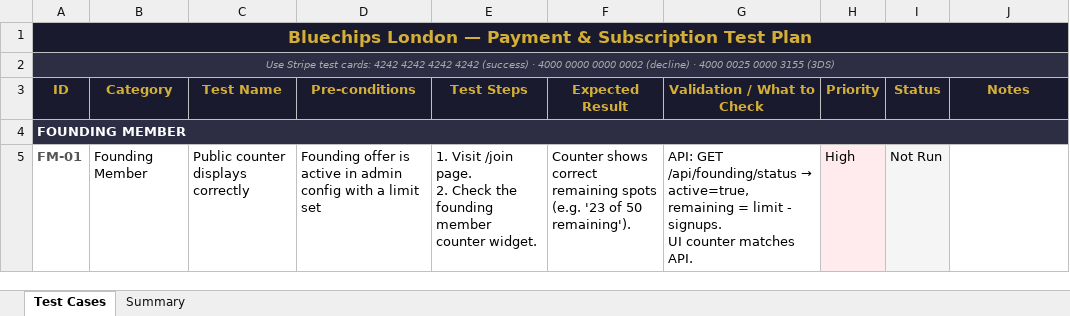
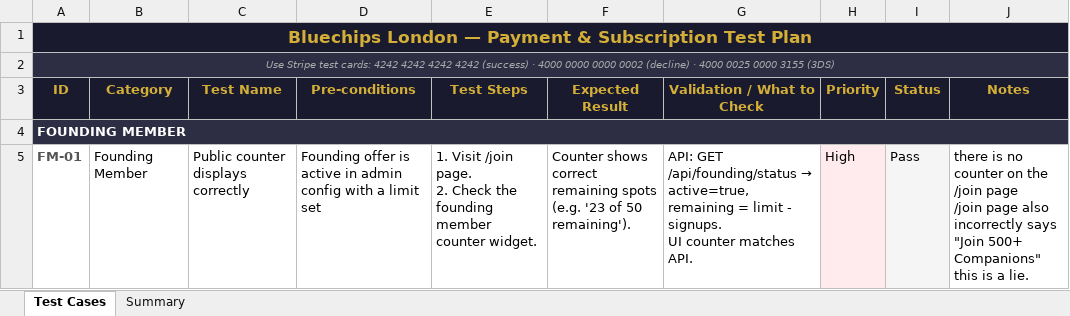
Before and after one commit to mohdgazyanii235/bluechips-mono, an Excel workbook: docs/testing/payment-subscription-test-plan.xlsx, sheet Test Cases, drawn as a sheet; only a part is shown; values as stored, in another font and other column widths than the file's, no borders; ↵ is a line break in a cell; the diff covers the shown part only; the diff names each change by its address in the sheet, - before the commit and + after, or states it on an @@ line.

Commit message:
more tests

```diff
--- a/docs/testing/payment-subscription-test-plan.xlsx (sheet Test Cases)
+++ b/docs/testing/payment-subscription-test-plan.xlsx (sheet Test Cases)
-I5 (Status): Not Run
+I5 (Status): Pass
-J5 (Notes): (empty)
+J5 (Notes): there is no counter on the /join page ↵ /join page also incorrectly says "Join 500+ Companions" this is a lie.
```
Also changed, not shown: 2 edited cells elsewhere in this sheet, 15 other files.
